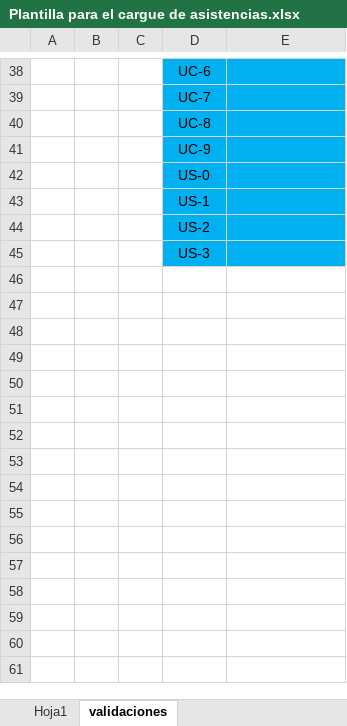
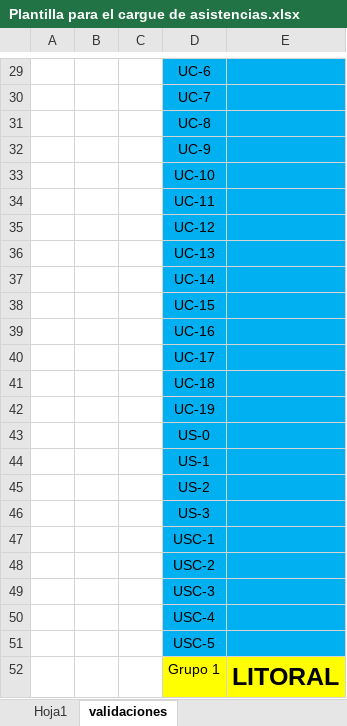
Before and after one commit to spidsoporte/front-litoral, an Excel workbook: src/assets/files/Plantilla para el cargue de asistencias.xlsx, sheet validaciones, drawn as a sheet; only a part is shown, gaps mark what is left out; values as stored, in another font and other column widths than the file's, no borders; the diff covers the shown part only; the diff names each change by its address in the sheet, - before the commit and + after, or states it on an @@ line.

Commit message:
Actualizacion de plantilla excel de asistencias

```diff
--- a/src/assets/files/Plantilla para el cargue de asistencias.xlsx (sheet validaciones)
+++ b/src/assets/files/Plantilla para el cargue de asistencias.xlsx (sheet validaciones)
@@ row 27 moved to row 33: UC-10 @@
@@ row 28 moved to row 34: UC-11 @@
+row 35:  |  |  | UC-12
@@ row 29 moved to row 36: UC-13 @@
@@ row 30 moved to row 37: UC-14 @@
@@ row 31 moved to row 38: UC-15 @@
@@ row 32 moved to row 39: UC-16 @@
@@ row 33 moved to row 40: UC-17 @@
+row 41:  |  |  | UC-18
+row 42:  |  |  | UC-19
+row 47:  |  |  | USC-1
+row 48:  |  |  | USC-2
+row 49:  |  |  | USC-3
+row 50:  |  |  | USC-4
+row 51:  |  |  | USC-5
+row 52:  |  |  | Grupo 1 | LITORAL
```
Also changed, not shown: 11 added rows, 2 removed rows, 3 moved rows and 5 edited cells elsewhere in this sheet, sheet Hoja1.
